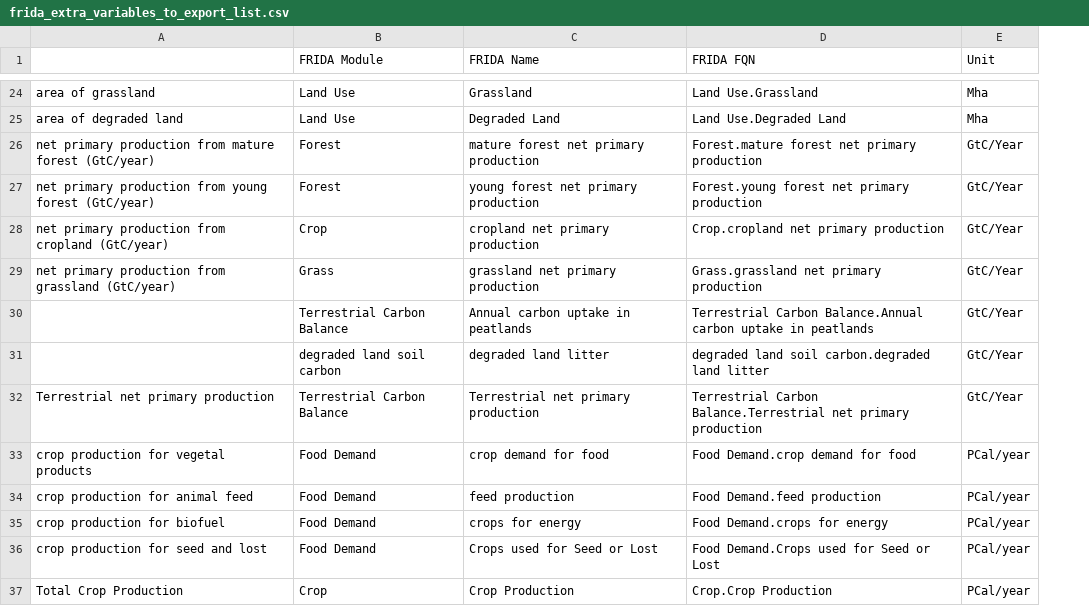
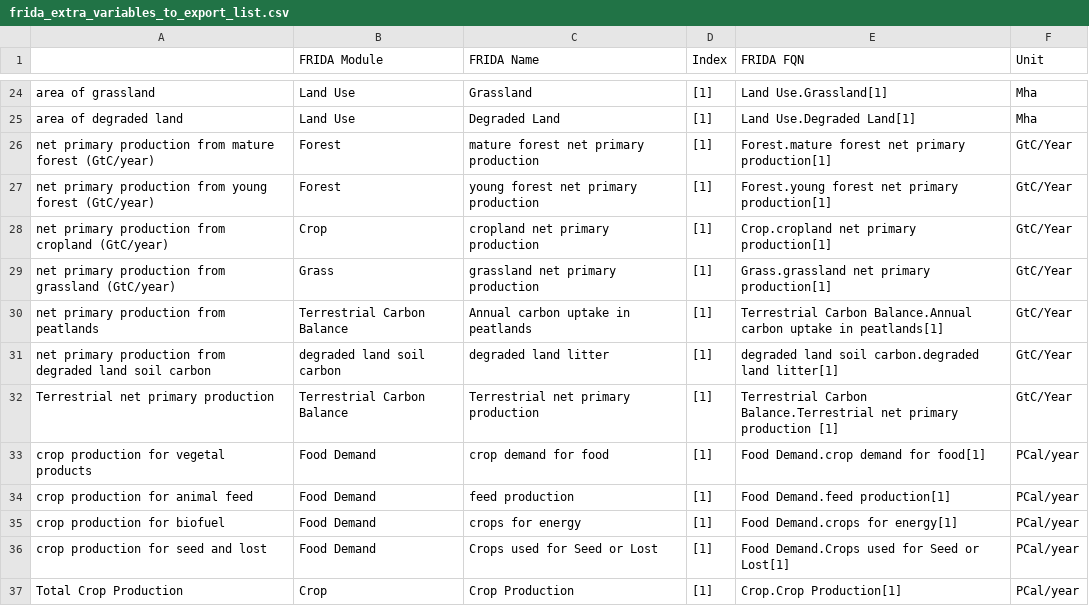
Before and after one commit to BenjaminBlanz/WorldTransFrida-Uncertainty, a CSV file: FRIDA-info/frida_extra_variables_to_export_list.csv, drawn as a sheet; only a part is shown, gaps mark what is left out; addresses are those after the commit; the diff covers the shown part only; the diff names each change by its address in the sheet, - before the commit and + after, or states it on an @@ line.

```diff
--- a/FRIDA-info/frida_extra_variables_to_export_list.csv
+++ b/FRIDA-info/frida_extra_variables_to_export_list.csv
+column D (Index), rows 24-37: all [1]
-E24 (FRIDA FQN): Land Use.Grassland
+E24 (FRIDA FQN): Land Use.Grassland[1]
-E25 (FRIDA FQN): Land Use.Degraded Land
+E25 (FRIDA FQN): Land Use.Degraded Land[1]
-E26 (FRIDA FQN): Forest.mature forest net primary production
+E26 (FRIDA FQN): Forest.mature forest net primary production[1]
-E27 (FRIDA FQN): Forest.young forest net primary production
+E27 (FRIDA FQN): Forest.young forest net primary production[1]
-E28 (FRIDA FQN): Crop.cropland net primary production
+E28 (FRIDA FQN): Crop.cropland net primary production[1]
-E29 (FRIDA FQN): Grass.grassland net primary production
+E29 (FRIDA FQN): Grass.grassland net primary production[1]
-A30: (empty)
+A30: net primary production from peatlands
-E30 (FRIDA FQN): …uptake in peatlands
+E30 (FRIDA FQN): …uptake in peatlands[1]
-A31: (empty)
+A31: net primary production from degraded land soil carbon
-E31 (FRIDA FQN): …carbon.degraded land litter
+E31 (FRIDA FQN): …carbon.degraded land litter[1]
-E32 (FRIDA FQN): …primary production
+E32 (FRIDA FQN): …primary production [1]
-E33 (FRIDA FQN): Food Demand.crop demand for food
+E33 (FRIDA FQN): Food Demand.crop demand for food[1]
-E34 (FRIDA FQN): Food Demand.feed production
+E34 (FRIDA FQN): Food Demand.feed production[1]
-E35 (FRIDA FQN): Food Demand.crops for energy
+E35 (FRIDA FQN): Food Demand.crops for energy[1]
-E36 (FRIDA FQN): Food Demand.Crops used for Seed or Lost
+E36 (FRIDA FQN): Food Demand.Crops used for Seed or Lost[1]
-E37 (FRIDA FQN): Crop.Crop Production
+E37 (FRIDA FQN): Crop.Crop Production[1]
```
Also changed, not shown: 7 added rows, 7 removed rows and 90 edited cells elsewhere in this file, FRIDAforUncertaintyAnalysis/Data/uncertainty_analysis_exported_variables.csv, 1 other file.
